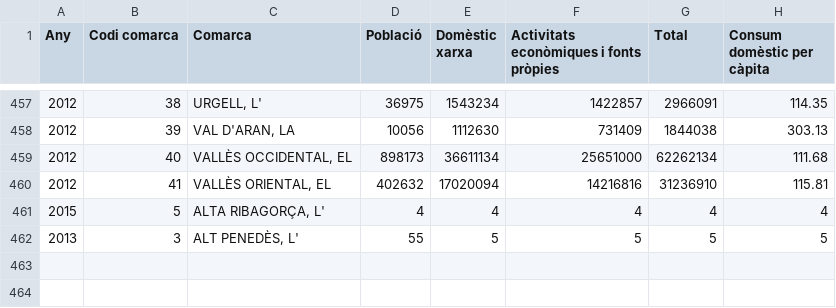
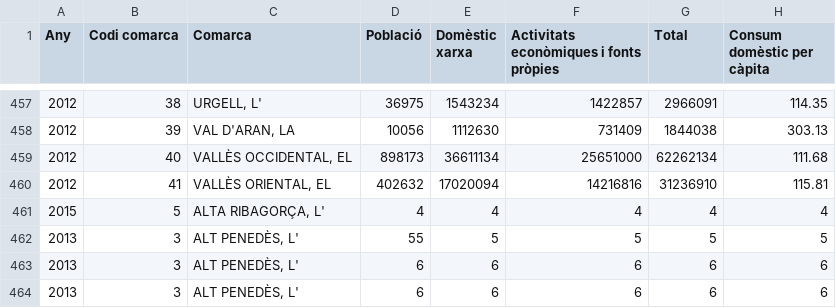
Before and after one commit to David-Galan-Cardona/M03UF5AC4, a CSV file: M03UF5AC3/Fitxers/Consum.csv, drawn as a sheet; only a part is shown, gaps mark what is left out.

```diff
--- a/M03UF5AC3/Fitxers/Consum.csv
+++ b/M03UF5AC3/Fitxers/Consum.csv
@@ -462 +462,3 @@ Any,Codi comarca,Comarca,Població,Domèstic xarxa,Activitats econòmiques i fon
 2013,3,"ALT PENEDÈS, L'",55,5,5,5,5
+2013,3,"ALT PENEDÈS, L'",6,6,6,6,6
+2013,3,"ALT PENEDÈS, L'",6,6,6,6,6
```
Also changed, not shown: 3 other files.
